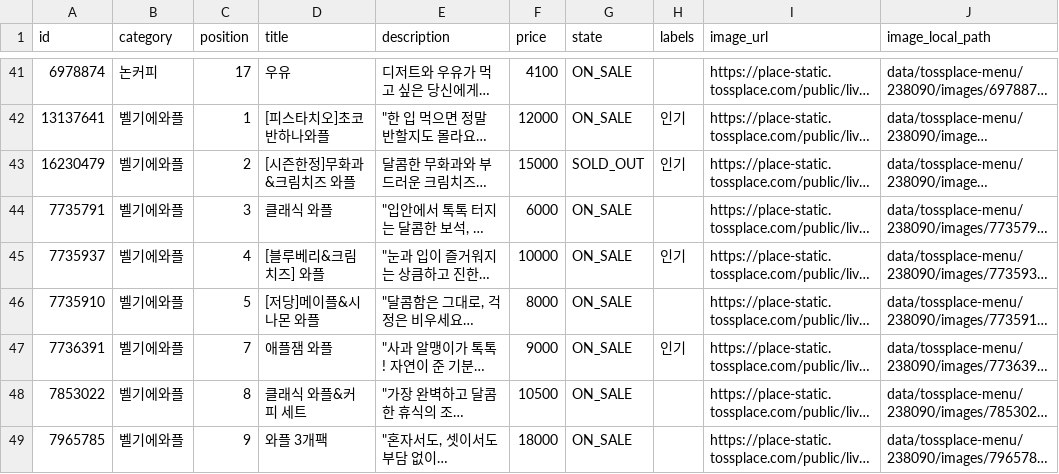
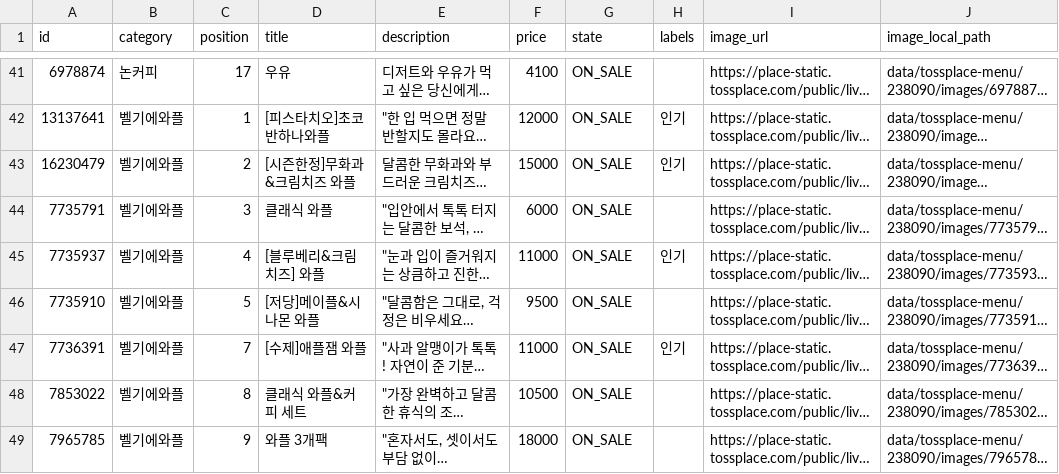
Before and after one commit to kimcanal/clumiuniverse, a CSV file: data/tossplace-menu/238090/menu.csv, drawn as a sheet; only a part is shown, gaps mark what is left out; long unchanged cells end in …; the diff covers the shown part only; the diff names each change by its address in the sheet, - before the commit and + after, or states it on an @@ line.

```diff
--- a/data/tossplace-menu/238090/menu.csv
+++ b/data/tossplace-menu/238090/menu.csv
-G43 (state): SOLD_OUT
+G43 (state): ON_SALE
-F45 (price): 10000
+F45 (price): 11000
-F46 (price): 8000
+F46 (price): 9500
-D47 (title): 애플잼 와플
+D47 (title): [수제]애플잼 와플
-F47 (price): 9000
+F47 (price): 11000
```
Also changed, not shown: 2 added rows and 2 edited cells elsewhere in this file, 8 other files.
